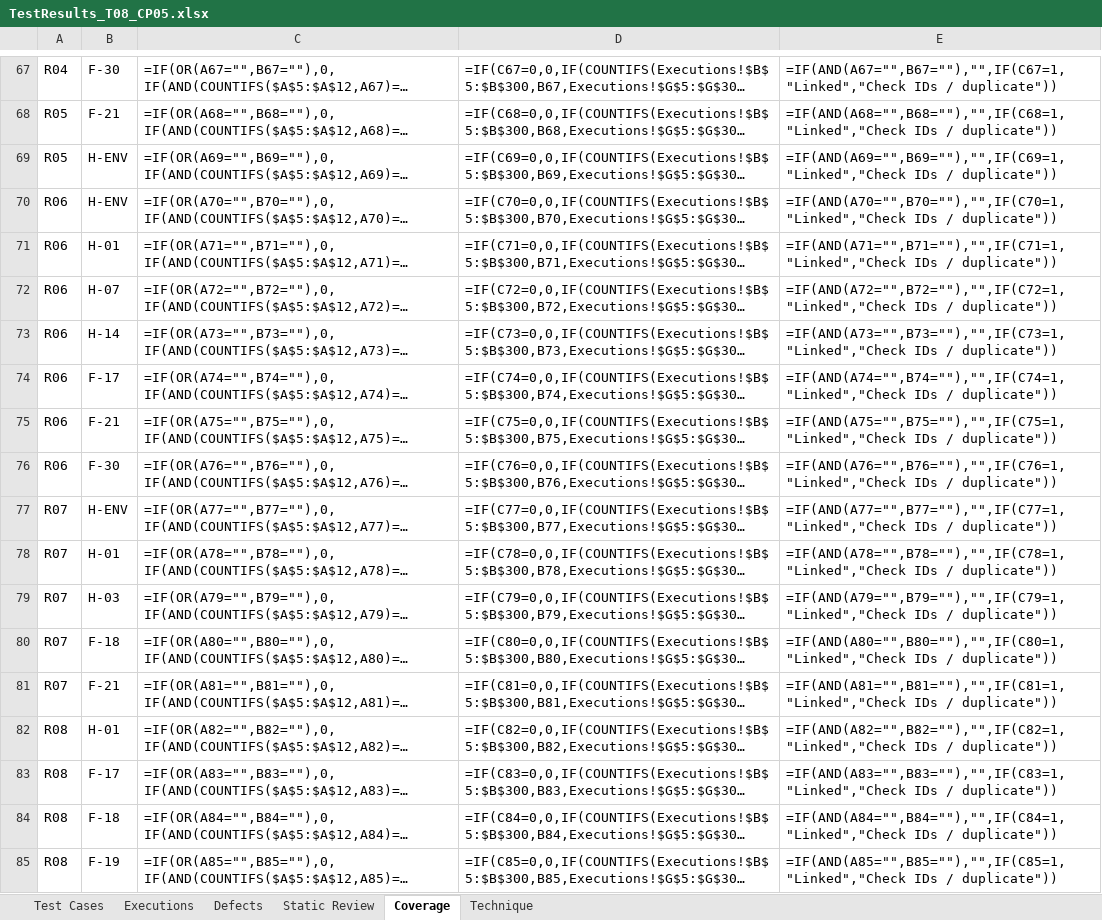
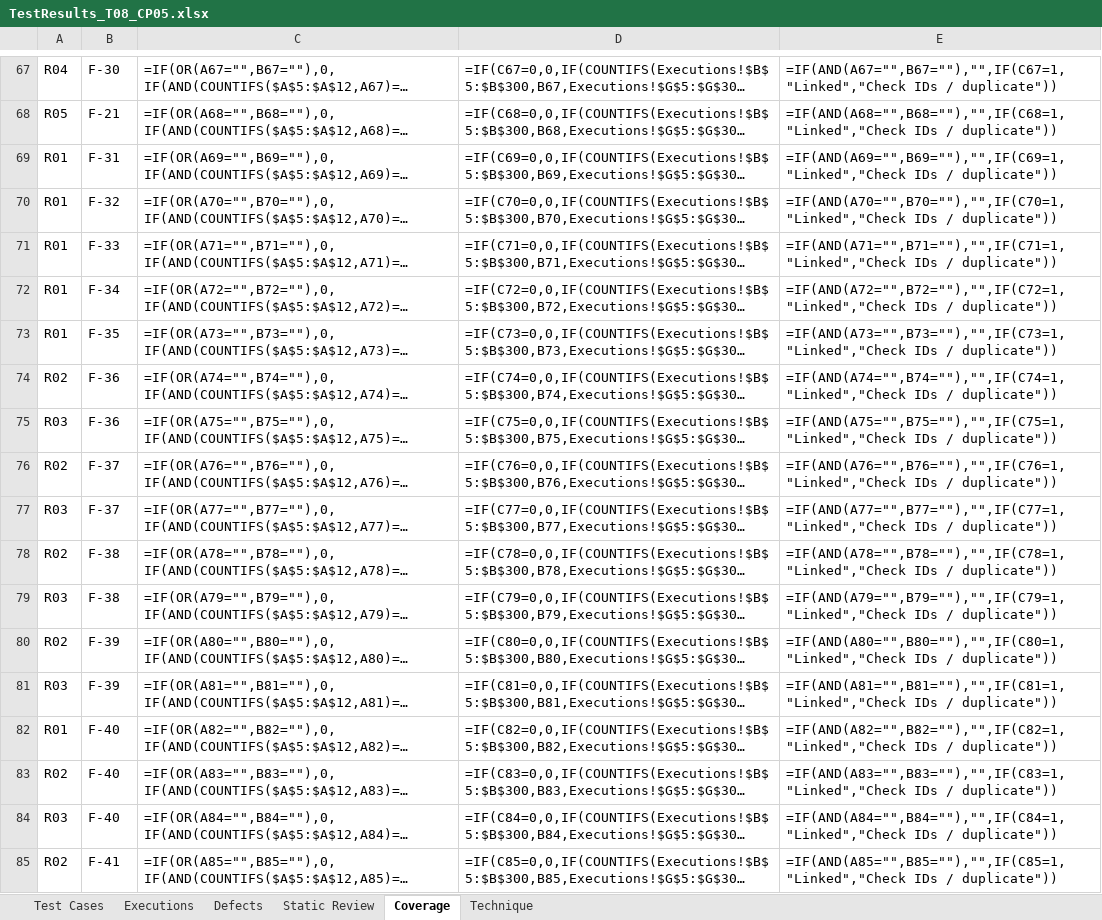
Before and after one commit to Eduardomfdias/TVSI_2627, an Excel workbook: Trabalho_CP5/TestResults_T08_CP05.xlsx, sheet Coverage, drawn as a sheet; only a part is shown, gaps mark what is left out; long unchanged cells end in …; values as stored, in another font and other column widths than the file's, no borders; formulas without a stored value are shown as written; the diff covers the shown part only; the diff names each change by its address in the sheet, - before the commit and + after, or states it on an @@ line.

Commit message:
feat(cp05): consolidate traceability, audit defect reports, and finalize CP05 deliverables
- Remove spurious R05-H-ENV link and uncouple quote() tests from process requirements R06-R08
- Rebuild TestResults_T08_CP05.xlsx with clean dynamic formula ranges (MAXR=300)
- Update coverage simulation in evidence/coverage_valores_esperados.txt (79 designed, 48 executed, 31 pending)
- Refine Relatorio_CP5.md with verified CP04 comparison, gap case review table, and CP06 priorities
- Update AI_DISCLOSURE.md with role distinctions and individual contribution matrix
- Add formal audit report AUDITORIA_FINAL_ENTREGA_CP05.md
- Generate TVSI_T08_Grupo5_CP05.zip and compute TVSI_T08_Grupo5_CP05.zip.sha256

```diff
--- a/Trabalho_CP5/TestResults_T08_CP05.xlsx (sheet Coverage)
+++ b/Trabalho_CP5/TestResults_T08_CP05.xlsx (sheet Coverage)
-A69: R05
+A69: R01
-B69: H-ENV
+B69: F-31
-A70:A73: R06
+A70:A73: R01
-B70: H-ENV
+B70: F-32
-B71: H-01
+B71: F-33
-B72: H-07
+B72: F-34
-B73: H-14
+B73: F-35
-A74: R06
+A74: R02
-B74: F-17
+B74: F-36
-A75: R06
+A75: R03
-B75: F-21
+B75: F-36
-A76: R06
+A76: R02
-B76: F-30
+B76: F-37
-A77: R07
+A77: R03
-B77: H-ENV
+B77: F-37
-A78: R07
+A78: R02
-B78: H-01
+B78: F-38
-A79: R07
+A79: R03
-B79: H-03
+B79: F-38
-A80: R07
+A80: R02
-B80: F-18
+B80: F-39
-A81: R07
+A81: R03
-B81: F-21
+B81: F-39
-A82: R08
+A82: R01
-B82: H-01
+B82: F-40
-A83: R08
+A83: R02
-B83: F-17
+B83: F-40
-A84: R08
+A84: R03
-B84: F-18
+B84: F-40
-A85: R08
+A85: R02
-B85: F-19
+B85: F-41
```
Also changed, not shown: 62 edited cells elsewhere in this sheet, 7 other files.
